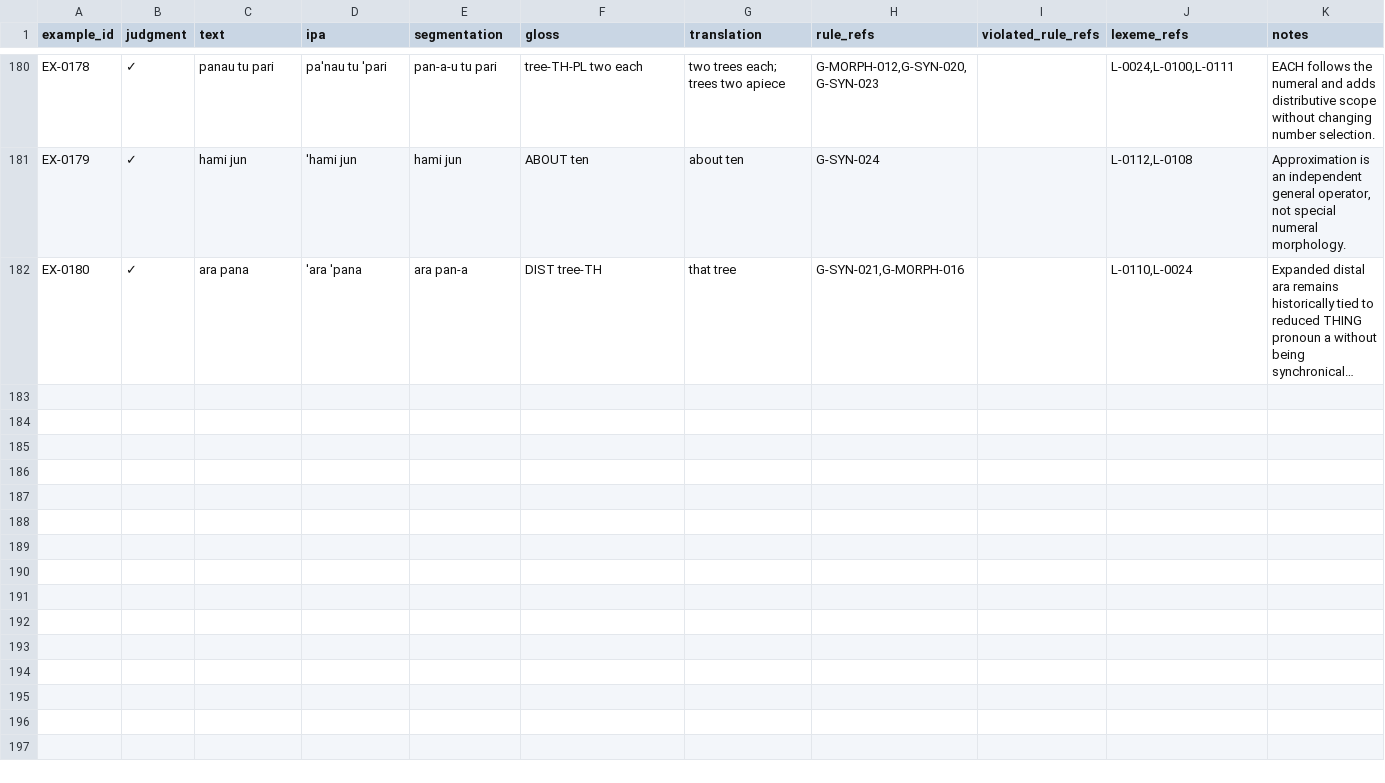
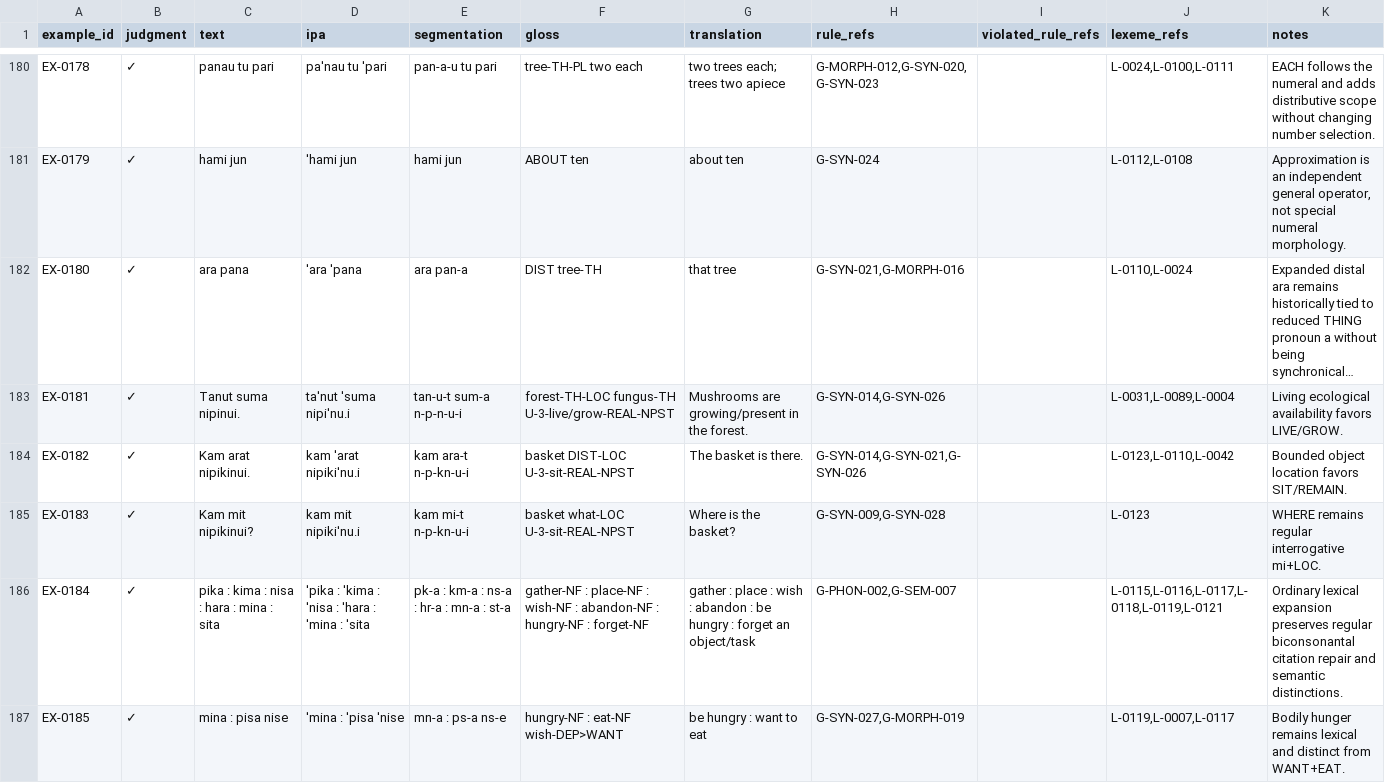
Before and after one commit to kaelschneider/protominitongue, a TSV file: EXAMPLES.tsv, drawn as a sheet; only a part is shown, gaps mark what is left out; long unchanged cells end in …; the diff covers the shown part only; the diff names each change by its address in the sheet, - before the commit and + after, or states it on an @@ line.

Commit message:
Add ordinary-life lexical regression corpus

```diff
--- a/EXAMPLES.tsv
+++ b/EXAMPLES.tsv
+row 183: EX-0181 | ✓ | Tanut suma nipinui. | taˈnut ˈsuma nipiˈnu.i | tan-u-t sum-a n-p-n-u-i | forest-TH-LOC fungus-TH U-3-live/grow-REAL-NPST | Mushrooms are growing/present in the forest. | G-SYN-014,G-SYN-026 |  | L-0031,L-0089,L-0004 | Living ecological availability favors LIVE/GROW.
+row 184: EX-0182 | ✓ | Kam arat nipikinui. | kam ˈarat nipikiˈnu.i | kam ara-t n-p-kn-u-i | basket DIST-LOC U-3-sit-REAL-NPST | The basket is there. | G-SYN-014,G-SYN-021,G-SYN-026 |  | L-0123,L-0110,L-0042 | Bounded object location favors SIT/REMAIN.
+row 185: EX-0183 | ✓ | Kam mit nipikinui? | kam mit nipikiˈnu.i | kam mi-t n-p-kn-u-i | basket what-LOC U-3-sit-REAL-NPST | Where is the basket? | G-SYN-009,G-SYN-028 |  | L-0123 | WHERE remains regular interrogative mi+LOC.
+row 186: EX-0184 | ✓ | pika : kima : nisa : hara : mina : sita | ˈpika : ˈkima : ˈnisa : ˈhara : ˈmina : ˈsita | pk-a : km-a : ns-a : hr-a : mn-a : st-a | gather-NF : place-NF : wish-NF : abandon-NF : hungry-NF : forget-NF | gather : place : wish : abandon : be hungry : forget an object/task | G-PHON-002,G-SEM-007 |  | L-0115,L-0116,L-0117,L-0118,L-0119,L-0121 | Ordinary lexical expansion preserves regular biconsonantal citation repair and semantic distinctions.
+row 187: EX-0185 | ✓ | mina : pisa nise | ˈmina : ˈpisa ˈnise | mn-a : ps-a ns-e | hungry-NF : eat-NF wish-DEP>WANT | be hungry : want to eat | G-SYN-027,G-MORPH-019 |  | L-0119,L-0007,L-0117 | Bodily hunger remains lexical and distinct from WANT+EAT.
```
Also changed, not shown: 5 added rows elsewhere in this file.
